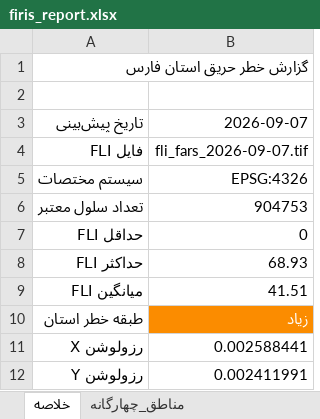
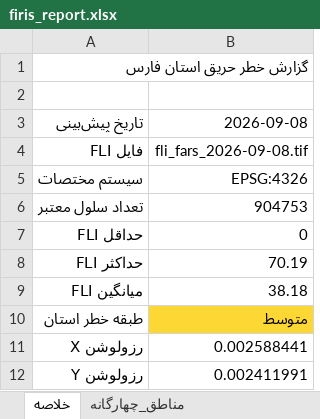
Before and after one commit to hashempoorsadegh214-prog/FIRIS, an Excel workbook: data/report/firis_report.xlsx, sheet خلاصه, drawn as a sheet; values as stored, in another font and other column widths than the file's, no borders; the diff names each change by its address in the sheet, - before the commit and + after, or states it on an @@ line.

```diff
--- a/data/report/firis_report.xlsx (sheet خلاصه)
+++ b/data/report/firis_report.xlsx (sheet خلاصه)
-B3: 2026-09-07
+B3: 2026-09-08
-B4: fli_fars_2026-09-07.tif
+B4: fli_fars_2026-09-08.tif
-B8: 68.93
+B8: 70.19
-B9: 41.51
+B9: 38.18
-B10: زیاد
+B10: متوسط
@@ B10 fill: #FB8C00 → #FDD835, text colour: #FFFFFF → black @@
```
Also changed, not shown: sheet مناطق_چهارگانه, sheet مناطق_شکار_ممنوع, sheet طبقات_خطر, 15 other files.
